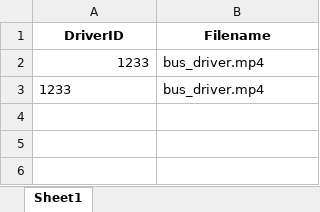
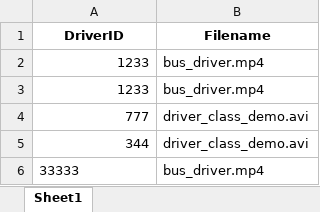
Before and after one commit to ACM40960/project-distracted_driver_detection, an Excel workbook: submissions.xlsx, sheet Sheet1, drawn as a sheet; values as stored, in another font and other column widths than the file's, no borders; the diff names each change by its address in the sheet, - before the commit and + after, or states it on an @@ line.

```diff
--- a/submissions.xlsx (sheet Sheet1)
+++ b/submissions.xlsx (sheet Sheet1)
-A3 alignment: left
+A3 alignment: right
+row 4: 777 | driver_class_demo.avi
+row 5: 344 | driver_class_demo.avi
+row 6: 33333 | bus_driver.mp4
```
Also changed, not shown: 9 other files.
